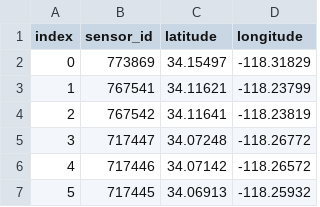
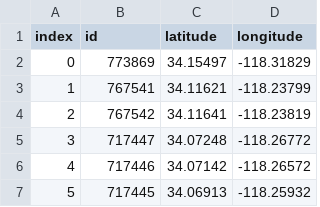
Before and after one commit to shawnwan47/ST_Attention, a CSV file: data/datasets/LA/graph_sensor_locations.csv, drawn as a sheet; only a part is shown.

```diff
--- a/data/datasets/LA/graph_sensor_locations.csv
+++ b/data/datasets/LA/graph_sensor_locations.csv
@@ -1,2 +1,2 @@
-index,sensor_id,latitude,longitude
+index,id,latitude,longitude
 0,773869,34.15497,-118.31829
```
Also changed, not shown: data/datasets/BJ_highway/link.csv, data/datasets/BJ_metro/hop.csv, 12 other files.
